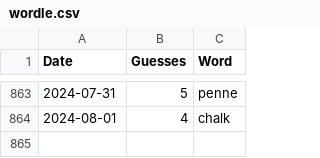
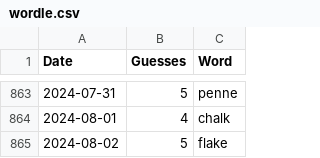
Before and after one commit to tsmall/crosswords, a CSV file: wordle.csv, drawn as a sheet; only a part is shown, gaps mark what is left out.

```diff
--- a/wordle.csv
+++ b/wordle.csv
@@ -864 +864,2 @@ Date,Guesses,Word
 2024-08-01,4,chalk
+2024-08-02,5,flake
```
Also changed, not shown: 2024.csv.
